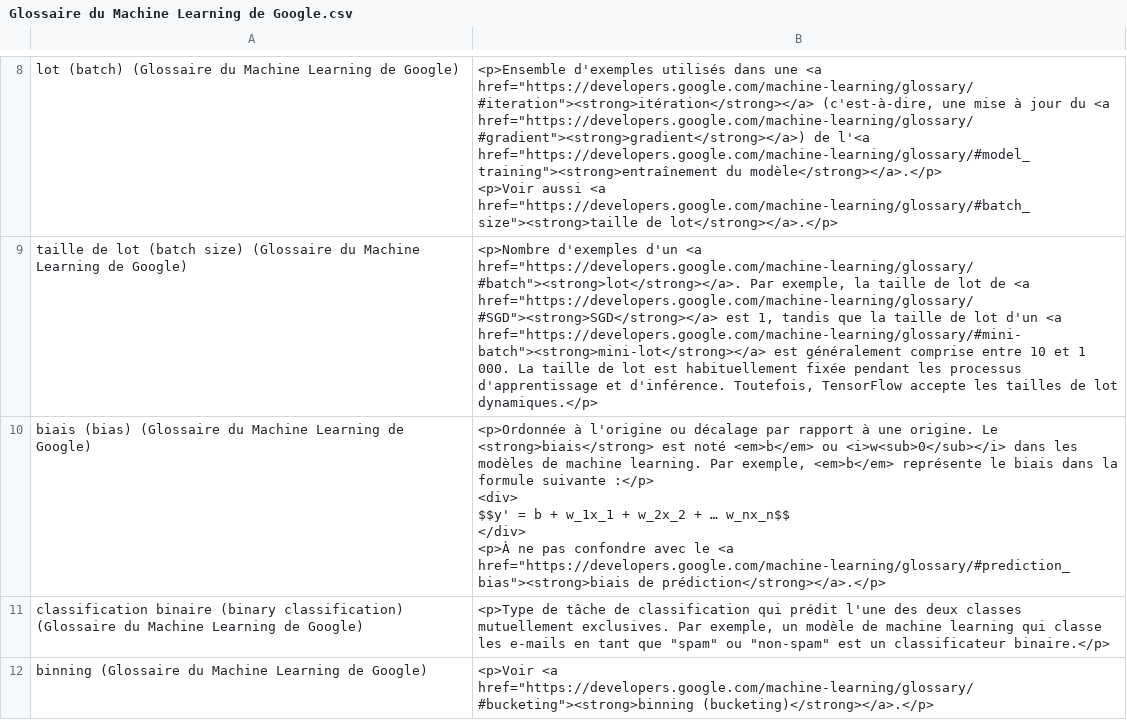
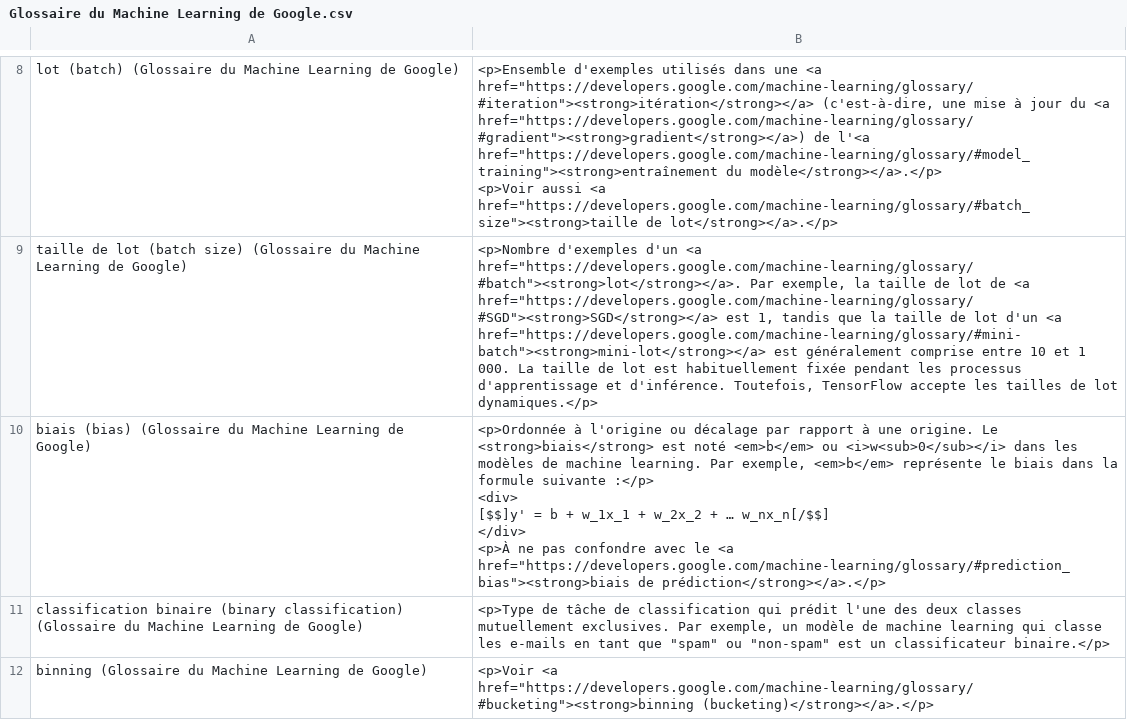
Before and after one commit to darigovresearch/Google-Machine-Learning-Glossary-Flashcards, a CSV file: Glossaire du Machine Learning de Google.csv, drawn as a sheet; only a part is shown, gaps mark what is left out; the diff covers the shown part only.

Commit message:
fix[fr]: Adds latex wrappers around formula for Anki in .csv file

```diff
--- a/Glossaire du Machine Learning de Google.csv
+++ b/Glossaire du Machine Learning de Google.csv
@@ -43,10 +43,10 @@ taille de lot (batch size) (Glossaire du Machine Learning de Google)|"
 "
-biais (bias) (Glossaire du Machine Learning de Google)|"
-<p>Ordonnée à l'origine ou décalage par rapport à une origine. Le <strong>biais</strong> est noté <em>b</em> ou <i>w<sub>0</sub></i> dans les modèles de machine learning.  Par exemple, <em>b</em> représente le biais dans la formule suivante :</p>
-<div>
-$$y' = b + w_1x_1 + w_2x_2 + … w_nx_n$$
-</div>
-
-<p>À ne pas confondre avec le <a href=""https://developers.google.com/machine-learning/glossary/#prediction_bias""><strong>biais de prédiction</strong></a>.</p>
-"
+biais (bias) (Glossaire du Machine Learning de Google)|"
+<p>Ordonnée à l'origine ou décalage par rapport à une origine. Le <strong>biais</strong> est noté <em>b</em> ou <i>w<sub>0</sub></i> dans les modèles de machine learning.  Par exemple, <em>b</em> représente le biais dans la formule suivante :</p>
+<div>
+[$$]y' = b + w_1x_1 + w_2x_2 + … w_nx_n[/$$]
+</div>
+
+<p>À ne pas confondre avec le <a href=""https://developers.google.com/machine-learning/glossary/#prediction_bias""><strong>biais de prédiction</strong></a>.</p>
+"
 classification binaire (binary classification) (Glossaire du Machine Learning de Google)|"
```
Also changed, not shown: 12 edited cells elsewhere in this file.
